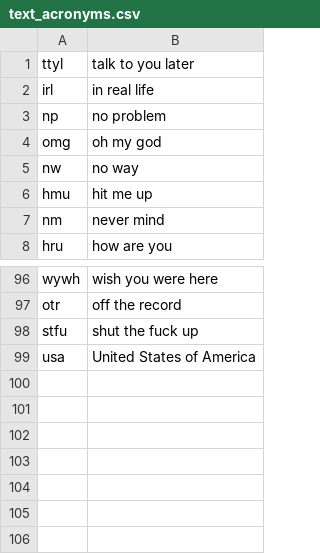
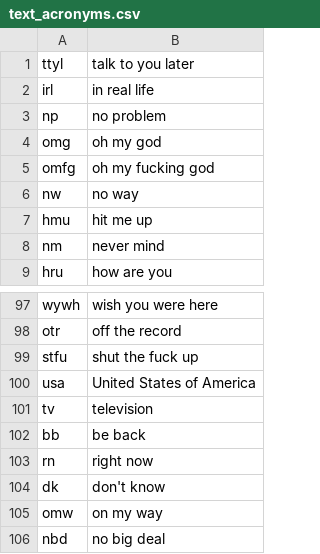
Before and after one commit to brannondorsey/exchatter, a CSV file: data/dictionaries/text_acronyms.csv, drawn as a sheet; only a part is shown, gaps mark what is left out.

```diff
--- a/data/dictionaries/text_acronyms.csv
+++ b/data/dictionaries/text_acronyms.csv
@@ -4,2 +4,3 @@ np, no problem
 omg, oh my god
+omfg, oh my fucking god
 nw, no way
@@ -99 +100,7 @@ stfu, shut the fuck up
 usa, United States of America
+tv, television
+bb, be back
+rn, right now
+dk, don't know
+omw, on my way
+nbd, no big deal
```
Also changed, not shown: data/dictionaries/casual_misspellings.csv, 12 other files.
